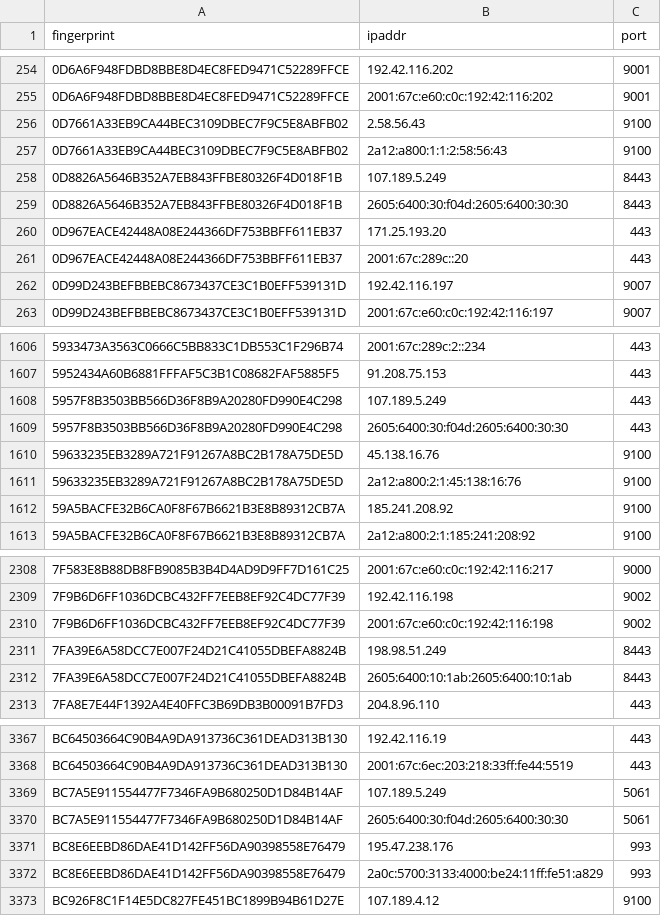
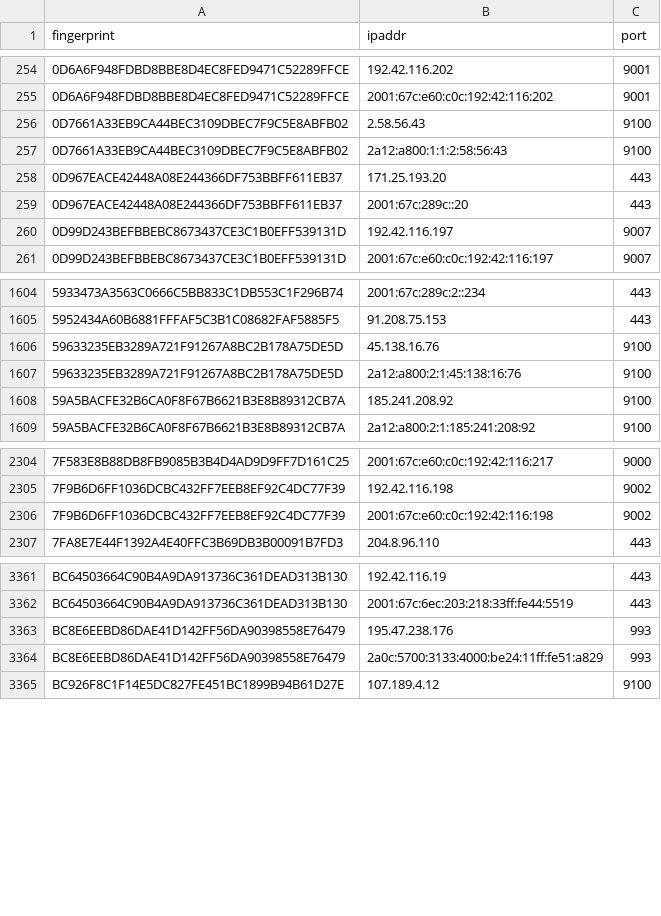
Before and after one commit to 0xPratikPatil/peel-the-net, a CSV file: dataset/exit_nodes.csv, drawn as a sheet; only a part is shown, gaps mark what is left out.

Commit message:
chore(dataset): update tor nodes [CI]

```diff
--- a/dataset/exit_nodes.csv
+++ b/dataset/exit_nodes.csv
@@ -257,4 +257,2 @@ fingerprint,ipaddr,port
 0D7661A33EB9CA44BEC3109DBEC7F9C5E8ABFB02,2a12:a800:1:1:2:58:56:43,9100
-0D8826A5646B352A7EB843FFBE80326F4D018F1B,107.189.5.249,8443
-0D8826A5646B352A7EB843FFBE80326F4D018F1B,2605:6400:30:f04d:2605:6400:30:30,8443
 0D967EACE42448A08E244366DF753BBFF611EB37,171.25.193.20,443
@@ -1607,4 +1605,2 @@ fingerprint,ipaddr,port
 5952434A60B6881FFFAF5C3B1C08682FAF5885F5,91.208.75.153,443
-5957F8B3503BB566D36F8B9A20280FD990E4C298,107.189.5.249,443
-5957F8B3503BB566D36F8B9A20280FD990E4C298,2605:6400:30:f04d:2605:6400:30:30,443
 59633235EB3289A721F91267A8BC2B178A75DE5D,45.138.16.76,9100
@@ -2310,4 +2306,2 @@ fingerprint,ipaddr,port
 7F9B6D6FF1036DCBC432FF7EEB8EF92C4DC77F39,2001:67c:e60:c0c:192:42:116:198,9002
-7FA39E6A58DCC7E007F24D21C41055DBEFA8824B,198.98.51.249,8443
-7FA39E6A58DCC7E007F24D21C41055DBEFA8824B,2605:6400:10:1ab:2605:6400:10:1ab,8443
 7FA8E7E44F1392A4E40FFC3B69DB3B00091B7FD3,204.8.96.110,443
@@ -3368,4 +3362,2 @@ BC64503664C90B4A9DA913736C361DEAD313B130,192.42.116.19,443
 BC64503664C90B4A9DA913736C361DEAD313B130,2001:67c:6ec:203:218:33ff:fe44:5519,443
-BC7A5E911554477F7346FA9B680250D1D84B14AF,107.189.5.249,5061
-BC7A5E911554477F7346FA9B680250D1D84B14AF,2605:6400:30:f04d:2605:6400:30:30,5061
 BC8E6EEBD86DAE41D142FF56DA90398558E76479,195.47.238.176,993
```
Also changed, not shown: dataset/all_nodes.csv, dataset/guard_nodes.csv, 3 other files.
